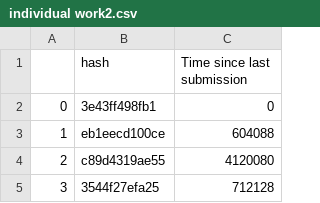
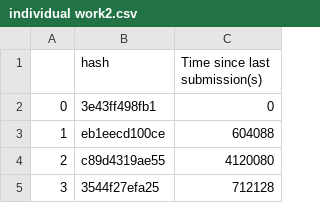
Before and after one commit to Evelynyyr/homework-drexel2018, a CSV file: 320180940480_yeyinru/individual work2.csv, drawn as a sheet; only a part is shown.

Commit message:
Add the second column of units

```diff
--- a/320180940480_yeyinru/individual work2.csv
+++ b/320180940480_yeyinru/individual work2.csv
@@ -1,2 +1,2 @@
-,hash,Time since last submission
+,hash,Time since last submission(s)
 0,3e43ff498fb1,0
```
